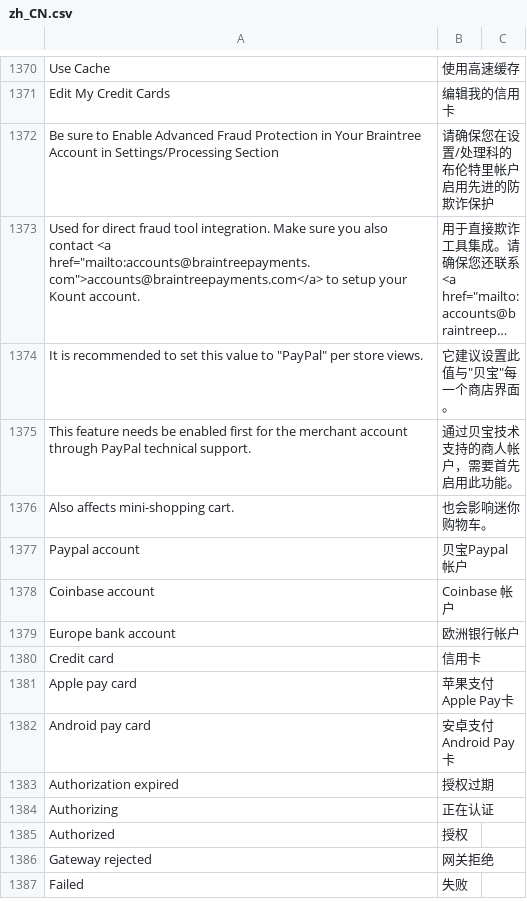
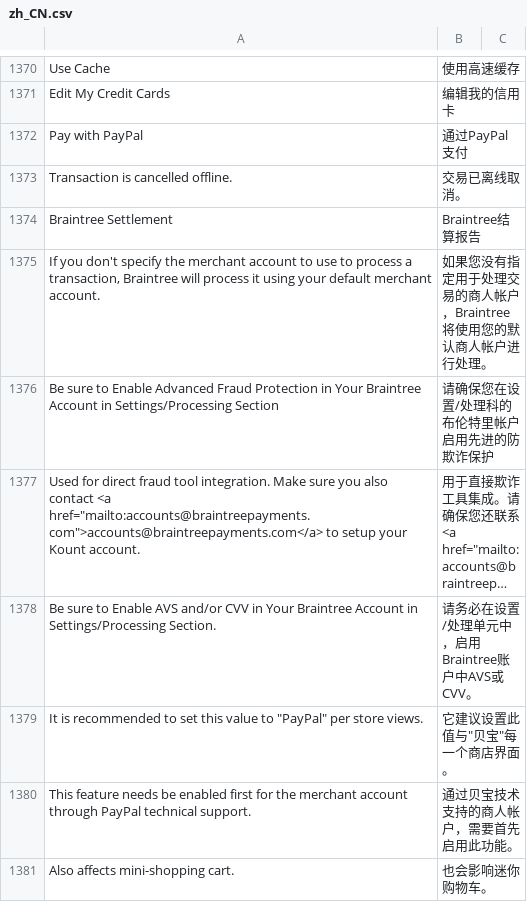
Before and after one commit to magento-l10n/language-zh_CN, a CSV file: zh_CN.csv, drawn as a sheet; only a part is shown, gaps mark what is left out; the shorter side is filled out with more unchanged rows; long unchanged cells end in …; the diff covers the shown part only; the diff names each change by its address in the sheet, - before the commit and + after, or states it on an @@ line.

Commit message:
Updating translations from Crowdin.

```diff
--- a/zh_CN.csv
+++ b/zh_CN.csv
+row 1372: Pay with PayPal | 通过PayPal支付
+row 1373: Transaction is cancelled offline. | 交易已离线取消。
+row 1374: Braintree Settlement | Braintree结算报告
+row 1375: If you don't specify the merchant account to use to process a transaction, Braintree will process it using your default merchant account. | 如果您没有指定用于处理交易的商人帐户，Braintree将使用您的默认商人帐户进行处理。
+row 1378: Be sure to Enable AVS and/or CVV in Your Braintree Account in Settings/Processing Section. | 请务必在设置/处理单元中，启用Braintree账户中AVS或CVV。
```
Also changed, not shown: 6 added rows and 1 moved row elsewhere in this file, 1 other file.
